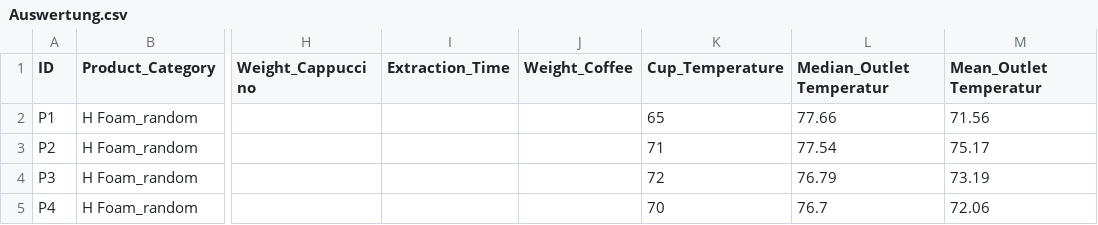
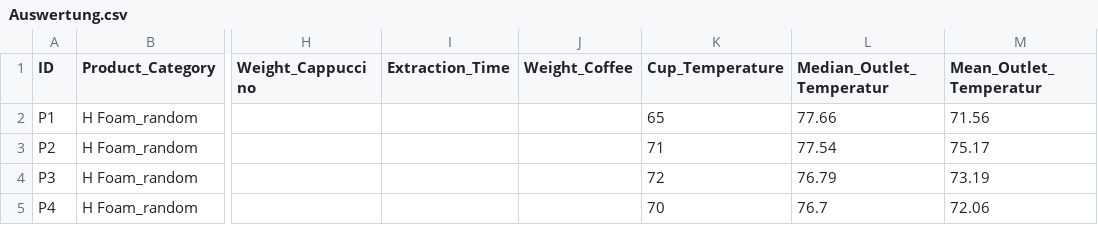
Before and after one commit to Skruff80/FFHS, a CSV file: StatDa/Dataset/Auswertung.csv, drawn as a sheet; only a part is shown, gaps mark what is left out; the diff names each change by its address in the sheet, - before the commit and + after, or states it on an @@ line.

Commit message:
Update Auswertung.csv
header change

```diff
--- a/StatDa/Dataset/Auswertung.csv
+++ b/StatDa/Dataset/Auswertung.csv
-L1: Median_Outlet Temperatur
+L1: Median_Outlet_Temperatur
-M1: Mean_Outlet Temperatur
+M1: Mean_Outlet_Temperatur
```
